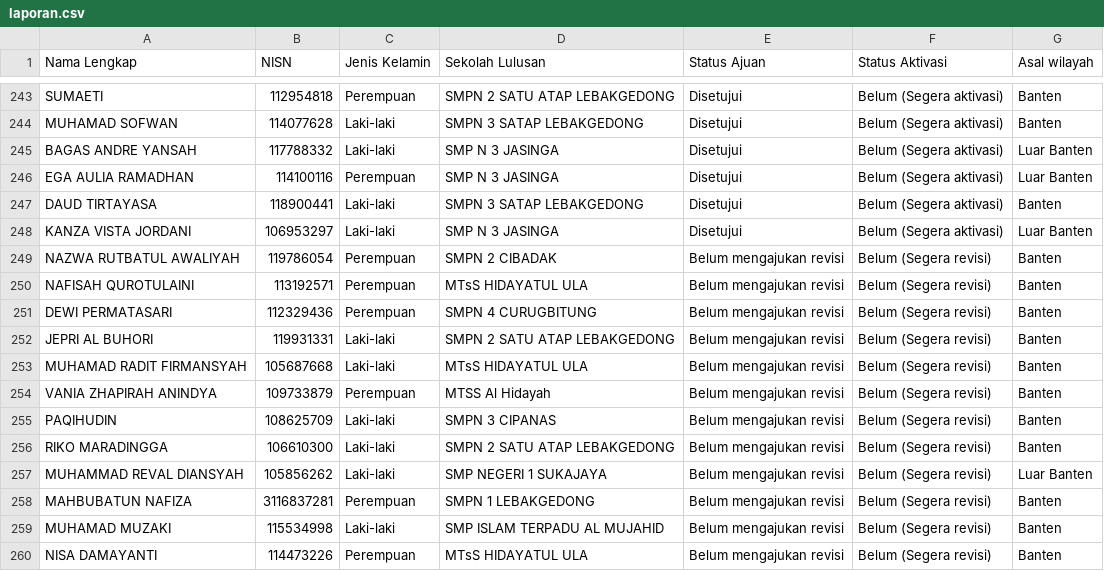
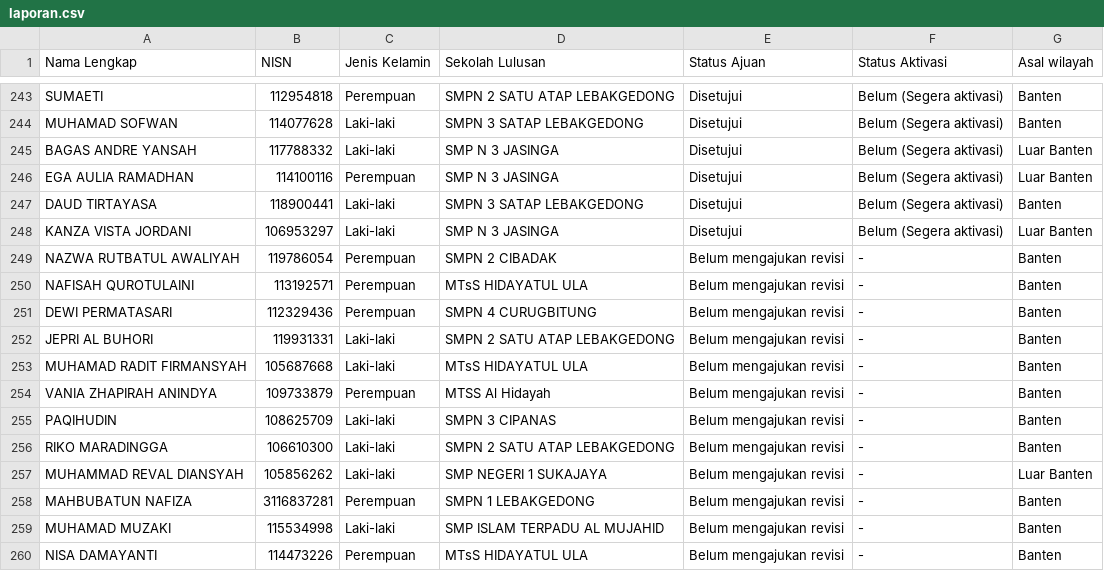
Before and after one commit to ptnvaksin4-spec/laporan-verval, a CSV file: public/laporan.csv, drawn as a sheet; only a part is shown, gaps mark what is left out.

```diff
--- a/public/laporan.csv
+++ b/public/laporan.csv
@@ -248,13 +248,13 @@ DAUD TIRTAYASA,118900441,Laki-laki,SMPN 3 SATAP LEBAKGEDONG,Disetujui,Belum (Seg
 KANZA VISTA JORDANI,106953297,Laki-laki,SMP N 3 JASINGA,Disetujui,Belum (Segera aktivasi),Luar Banten
-NAZWA RUTBATUL AWALIYAH,119786054,Perempuan,SMPN 2 CIBADAK,Belum mengajukan revisi,Belum (Segera revisi),Banten
-NAFISAH QUROTULAINI,113192571,Perempuan,MTsS HIDAYATUL ULA,Belum mengajukan revisi,Belum (Segera revisi),Banten
-DEWI PERMATASARI,112329436,Perempuan,SMPN 4 CURUGBITUNG,Belum mengajukan revisi,Belum (Segera revisi),Banten
-JEPRI AL BUHORI,119931331,Laki-laki,SMPN 2 SATU ATAP LEBAKGEDONG,Belum mengajukan revisi,Belum (Segera revisi),Banten
-MUHAMAD RADIT FIRMANSYAH,105687668,Laki-laki,MTsS HIDAYATUL ULA,Belum mengajukan revisi,Belum (Segera revisi),Banten
-VANIA ZHAPIRAH ANINDYA,109733879,Perempuan,MTSS Al Hidayah,Belum mengajukan revisi,Belum (Segera revisi),Banten
-PAQIHUDIN,108625709,Laki-laki,SMPN 3 CIPANAS,Belum mengajukan revisi,Belum (Segera revisi),Banten
-RIKO MARADINGGA,106610300,Laki-laki,SMPN 2 SATU ATAP LEBAKGEDONG,Belum mengajukan revisi,Belum (Segera revisi),Banten
-MUHAMMAD REVAL DIANSYAH,105856262,Laki-laki,SMP NEGERI 1 SUKAJAYA,Belum mengajukan revisi,Belum (Segera revisi),Luar Banten
-MAHBUBATUN NAFIZA,3116837281,Perempuan,SMPN 1 LEBAKGEDONG,Belum mengajukan revisi,Belum (Segera revisi),Banten
-MUHAMAD MUZAKI,115534998,Laki-laki,SMP ISLAM TERPADU AL MUJAHID,Belum mengajukan revisi,Belum (Segera revisi),Banten
-NISA DAMAYANTI,114473226,Perempuan,MTsS HIDAYATUL ULA,Belum mengajukan revisi,Belum (Segera revisi),Banten
+NAZWA RUTBATUL AWALIYAH,119786054,Perempuan,SMPN 2 CIBADAK,Belum mengajukan revisi,-,Banten
+NAFISAH QUROTULAINI,113192571,Perempuan,MTsS HIDAYATUL ULA,Belum mengajukan revisi,-,Banten
+DEWI PERMATASARI,112329436,Perempuan,SMPN 4 CURUGBITUNG,Belum mengajukan revisi,-,Banten
+JEPRI AL BUHORI,119931331,Laki-laki,SMPN 2 SATU ATAP LEBAKGEDONG,Belum mengajukan revisi,-,Banten
+MUHAMAD RADIT FIRMANSYAH,105687668,Laki-laki,MTsS HIDAYATUL ULA,Belum mengajukan revisi,-,Banten
+VANIA ZHAPIRAH ANINDYA,109733879,Perempuan,MTSS Al Hidayah,Belum mengajukan revisi,-,Banten
+PAQIHUDIN,108625709,Laki-laki,SMPN 3 CIPANAS,Belum mengajukan revisi,-,Banten
+RIKO MARADINGGA,106610300,Laki-laki,SMPN 2 SATU ATAP LEBAKGEDONG,Belum mengajukan revisi,-,Banten
+MUHAMMAD REVAL DIANSYAH,105856262,Laki-laki,SMP NEGERI 1 SUKAJAYA,Belum mengajukan revisi,-,Luar Banten
+MAHBUBATUN NAFIZA,3116837281,Perempuan,SMPN 1 LEBAKGEDONG,Belum mengajukan revisi,-,Banten
+MUHAMAD MUZAKI,115534998,Laki-laki,SMP ISLAM TERPADU AL MUJAHID,Belum mengajukan revisi,-,Banten
+NISA DAMAYANTI,114473226,Perempuan,MTsS HIDAYATUL ULA,Belum mengajukan revisi,-,Banten
```
